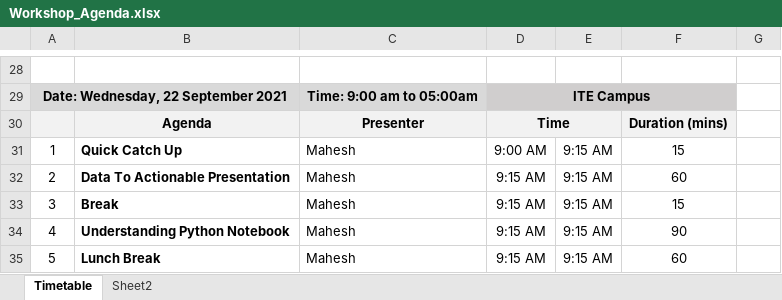
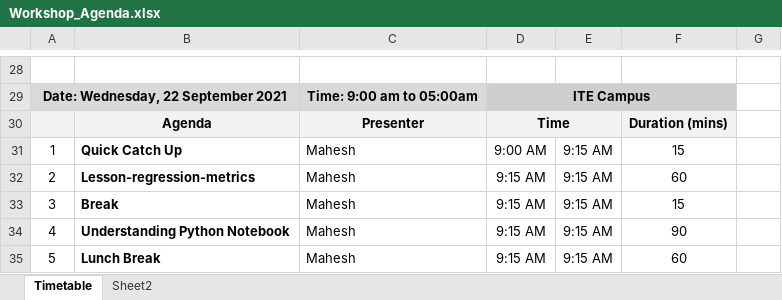
Before and after one commit to samar22basel/ITE_Machine_Learning_Workshop, an Excel workbook: Agenda/Workshop_Agenda.xlsx, sheet Timetable, drawn as a sheet; only a part is shown, gaps mark what is left out; values as stored, in another font and other column widths than the file's, no borders; the diff names each change by its address in the sheet, - before the commit and + after, or states it on an @@ line.

```diff
--- a/Agenda/Workshop_Agenda.xlsx (sheet Timetable)
+++ b/Agenda/Workshop_Agenda.xlsx (sheet Timetable)
-B32: Data To Actionable Presentation
+B32: Lesson-regression-metrics
```
Also changed, not shown: 16 other files.
